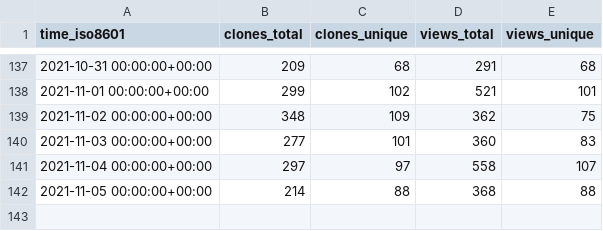
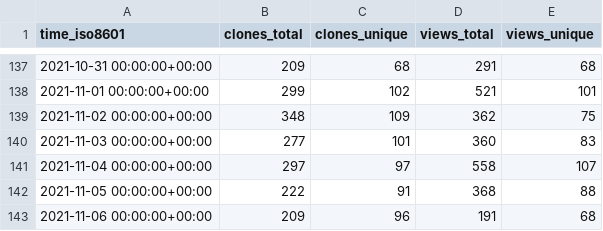
Before and after one commit to DevSCNinja/starport, a CSV file: tendermint/starport/ghrs-data/views_clones_aggregate.csv, drawn as a sheet; only a part is shown, gaps mark what is left out.

```diff
--- a/tendermint/starport/ghrs-data/views_clones_aggregate.csv
+++ b/tendermint/starport/ghrs-data/views_clones_aggregate.csv
@@ -141,2 +141,3 @@ time_iso8601,clones_total,clones_unique,views_total,views_unique
 2021-11-04 00:00:00+00:00,297,97,558,107
-2021-11-05 00:00:00+00:00,214,88,368,88
+2021-11-05 00:00:00+00:00,222,91,368,88
+2021-11-06 00:00:00+00:00,209,96,191,68
```
Also changed, not shown: 1 other file.
